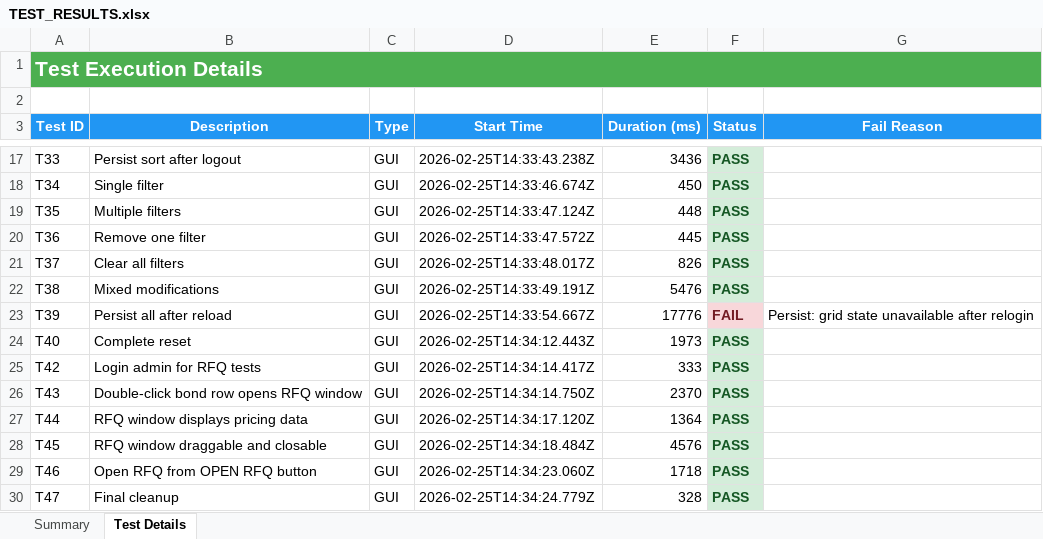
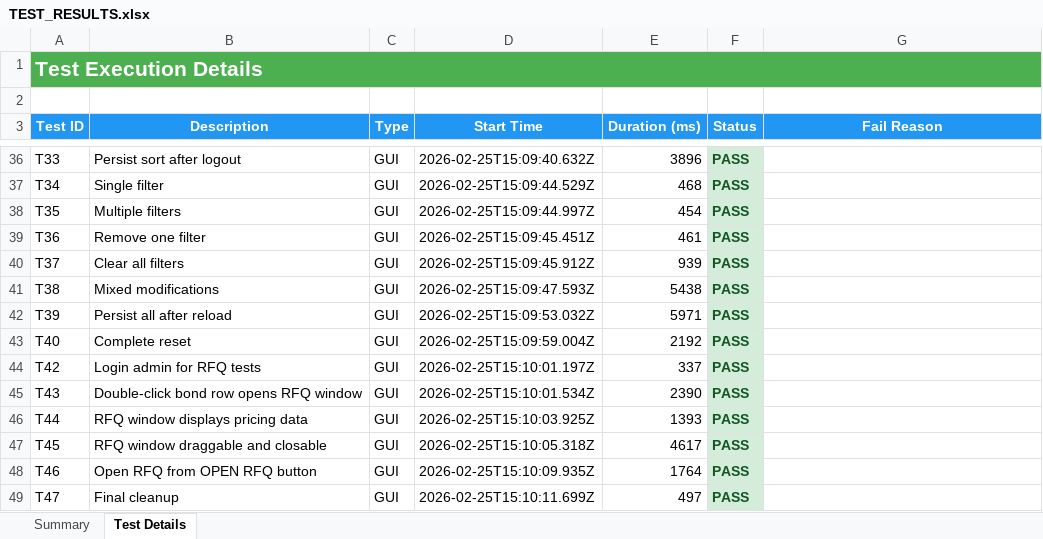
Before and after one commit to lupomich/MTS-Stratos, an Excel workbook: Testing/TEST_RESULTS.xlsx, sheet Test Details, drawn as a sheet; only a part is shown, gaps mark what is left out; values as stored, in another font and other column widths than the file's, no borders; addresses are those after the commit; the diff covers the shown part only; the diff names each change by its address in the sheet, - before the commit and + after, or states it on an @@ line.

Commit message:
chore: update live test reports and disable extra live browser

```diff
--- a/Testing/TEST_RESULTS.xlsx (sheet Test Details)
+++ b/Testing/TEST_RESULTS.xlsx (sheet Test Details)
-D36 (Start Time): 2026-02-25T14:33:43.238Z
+D36 (Start Time): 2026-02-25T15:09:40.632Z
-E36 (Duration (ms)): 3436
+E36 (Duration (ms)): 3896
-D37 (Start Time): 2026-02-25T14:33:46.674Z
+D37 (Start Time): 2026-02-25T15:09:44.529Z
-E37 (Duration (ms)): 450
+E37 (Duration (ms)): 468
-D38 (Start Time): 2026-02-25T14:33:47.124Z
+D38 (Start Time): 2026-02-25T15:09:44.997Z
-E38 (Duration (ms)): 448
+E38 (Duration (ms)): 454
-D39 (Start Time): 2026-02-25T14:33:47.572Z
+D39 (Start Time): 2026-02-25T15:09:45.451Z
-E39 (Duration (ms)): 445
+E39 (Duration (ms)): 461
-D40 (Start Time): 2026-02-25T14:33:48.017Z
+D40 (Start Time): 2026-02-25T15:09:45.912Z
-E40 (Duration (ms)): 826
+E40 (Duration (ms)): 939
-D41 (Start Time): 2026-02-25T14:33:49.191Z
+D41 (Start Time): 2026-02-25T15:09:47.593Z
-E41 (Duration (ms)): 5476
+E41 (Duration (ms)): 5438
-D42 (Start Time): 2026-02-25T14:33:54.667Z
+D42 (Start Time): 2026-02-25T15:09:53.032Z
-E42 (Duration (ms)): 17776
+E42 (Duration (ms)): 5971
-F42 (Status): FAIL
+F42 (Status): PASS
@@ F42 fill: #F8D7DA → #D4EDDA, text colour: #721C24 → #155724 @@
-G42 (Fail Reason): Persist: grid state unavailable after relogin
+G42 (Fail Reason): (empty)
-D43 (Start Time): 2026-02-25T14:34:12.443Z
+D43 (Start Time): 2026-02-25T15:09:59.004Z
-E43 (Duration (ms)): 1973
+E43 (Duration (ms)): 2192
-D44 (Start Time): 2026-02-25T14:34:14.417Z
+D44 (Start Time): 2026-02-25T15:10:01.197Z
-E44 (Duration (ms)): 333
+E44 (Duration (ms)): 337
-D45 (Start Time): 2026-02-25T14:34:14.750Z
+D45 (Start Time): 2026-02-25T15:10:01.534Z
-E45 (Duration (ms)): 2370
+E45 (Duration (ms)): 2390
-D46 (Start Time): 2026-02-25T14:34:17.120Z
+D46 (Start Time): 2026-02-25T15:10:03.925Z
-E46 (Duration (ms)): 1364
+E46 (Duration (ms)): 1393
-D47 (Start Time): 2026-02-25T14:34:18.484Z
+D47 (Start Time): 2026-02-25T15:10:05.318Z
-E47 (Duration (ms)): 4576
+E47 (Duration (ms)): 4617
-D48 (Start Time): 2026-02-25T14:34:23.060Z
+D48 (Start Time): 2026-02-25T15:10:09.935Z
-E48 (Duration (ms)): 1718
+E48 (Duration (ms)): 1764
-D49 (Start Time): 2026-02-25T14:34:24.779Z
+D49 (Start Time): 2026-02-25T15:10:11.699Z
-E49 (Duration (ms)): 328
+E49 (Duration (ms)): 497
```
Also changed, not shown: 19 added rows, 30 edited cells and cell formats elsewhere in this sheet, sheet Summary, 6 other files.
